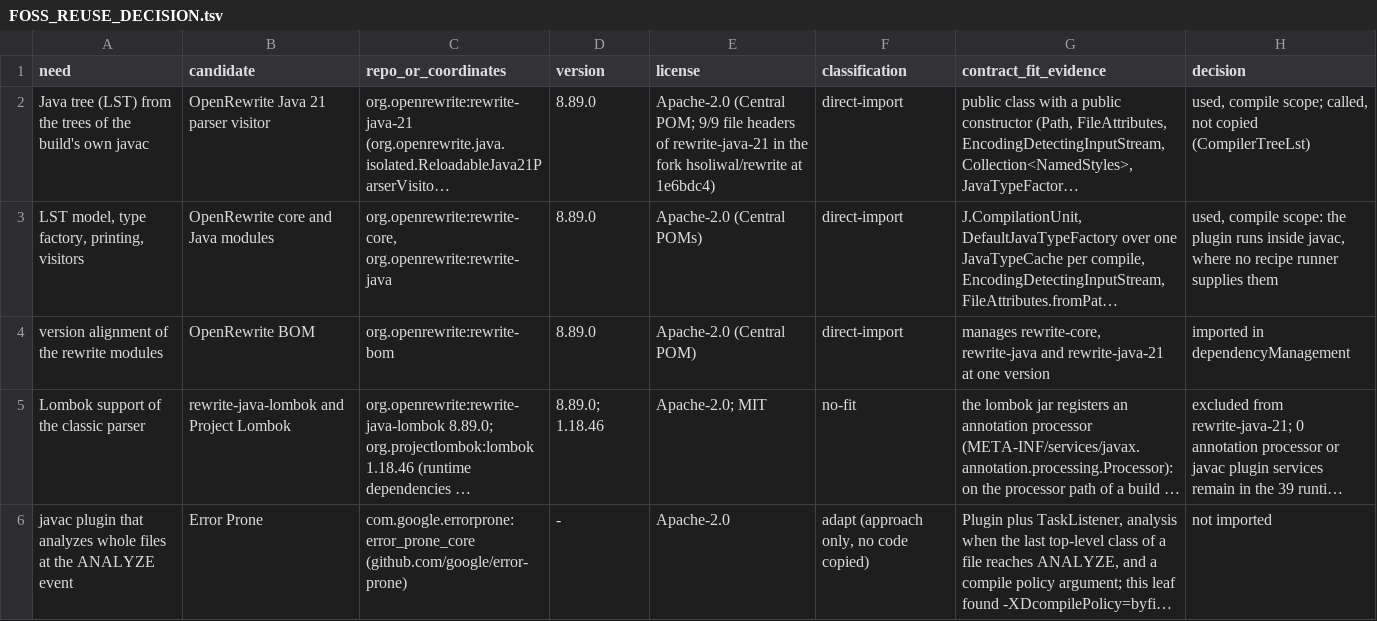
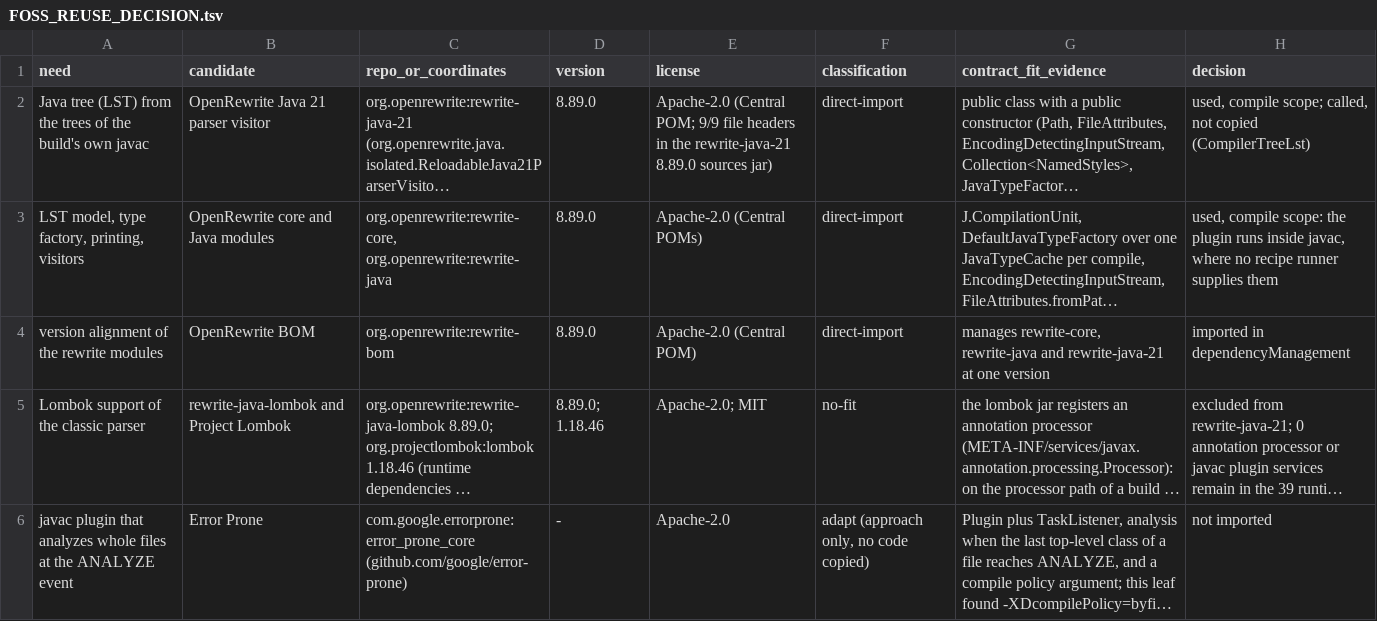
Before and after one commit to hsoliwal/maven, a TSV file: tools/code-recipes-javac/FOSS_REUSE_DECISION.tsv, drawn as a sheet; only a part is shown; long unchanged cells end in …; the diff covers the shown part only; the diff names each change by its address in the sheet, - before the commit and + after, or states it on an @@ line.

```diff
--- a/tools/code-recipes-javac/FOSS_REUSE_DECISION.tsv
+++ b/tools/code-recipes-javac/FOSS_REUSE_DECISION.tsv
-E2 (license): …file headers of rewrite-java-21 in the fork hsoliwal/rewrite at 1e6bdc4)
+E2 (license): …file headers in the rewrite-java-21 8.89.0 sources jar)
```
Also changed, not shown: 1 added row and 2 edited cells elsewhere in this file, 30 other files.
